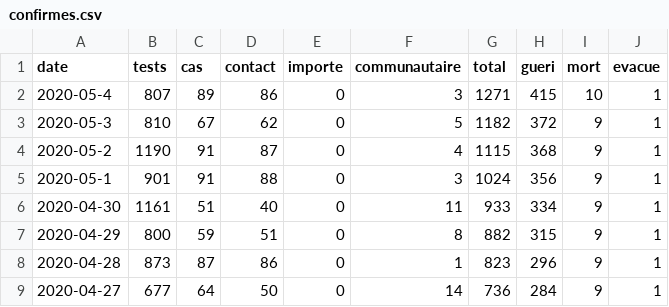
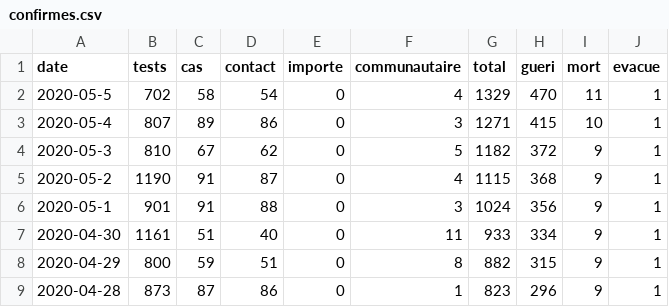
Before and after one commit to senegalouvert/COVID-19, a CSV file: data/confirmes.csv, drawn as a sheet; only a part is shown; the shorter side is filled out with more unchanged rows.

```diff
--- a/data/confirmes.csv
+++ b/data/confirmes.csv
@@ -1,2 +1,3 @@
 date,tests,cas,contact,importe,communautaire,total,gueri,mort,evacue
+2020-05-5,702,58,54,0,4,1329,470,11,1
 2020-05-4,807,89,86,0,3,1271,415,10,1
```
Also changed, not shown: data/zone_c_confirmesGeo.csv.
